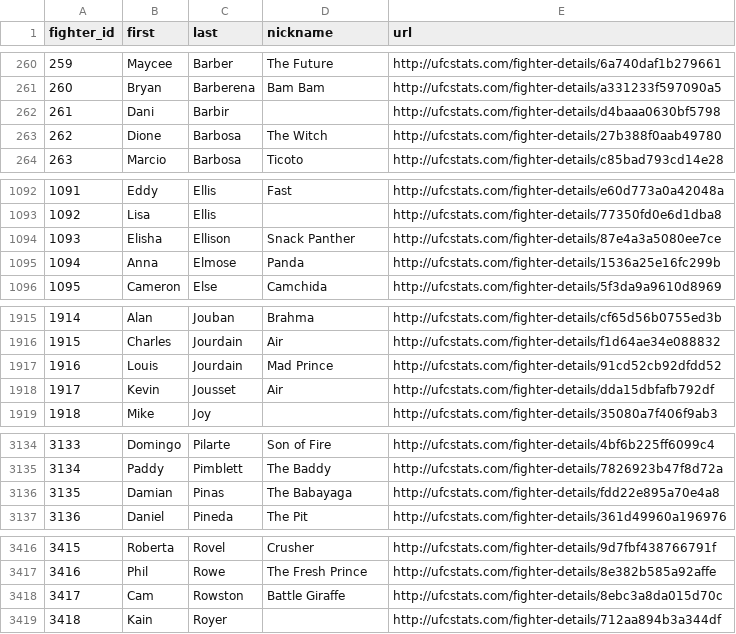
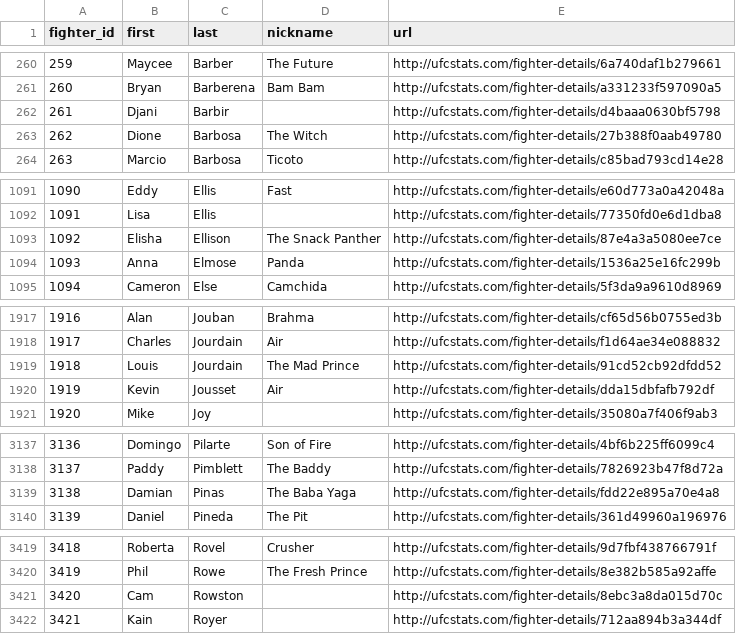
Before and after one commit to Arm412/FighterStatsForYou, a CSV file: csv/ufc_fighter_details_with_id.csv, drawn as a sheet; only a part is shown, gaps mark what is left out; addresses are those after the commit; the diff covers the shown part only; the diff names each change by its address in the sheet, - before the commit and + after, or states it on an @@ line.

```diff
--- a/csv/ufc_fighter_details_with_id.csv
+++ b/csv/ufc_fighter_details_with_id.csv
-B262 (first): Dani
+B262 (first): Djani
@@ column A (fighter_id) renumbered from row 514 down @@
-D1093 (nickname): Snack Panther
+D1093 (nickname): The Snack Panther
-D1919 (nickname): Mad Prince
+D1919 (nickname): The Mad Prince
-D3139 (nickname): The Babayaga
+D3139 (nickname): The Baba Yaga
-D3421 (nickname): Battle Giraffe
+D3421 (nickname): (empty)
```
Also changed, not shown: 7 added rows, 2 removed rows and 6 edited cells elsewhere in this file, csv/ufc_event_details_with_id.csv, csv/ufc_fighter_tott_with_id.csv, 9 other files.
